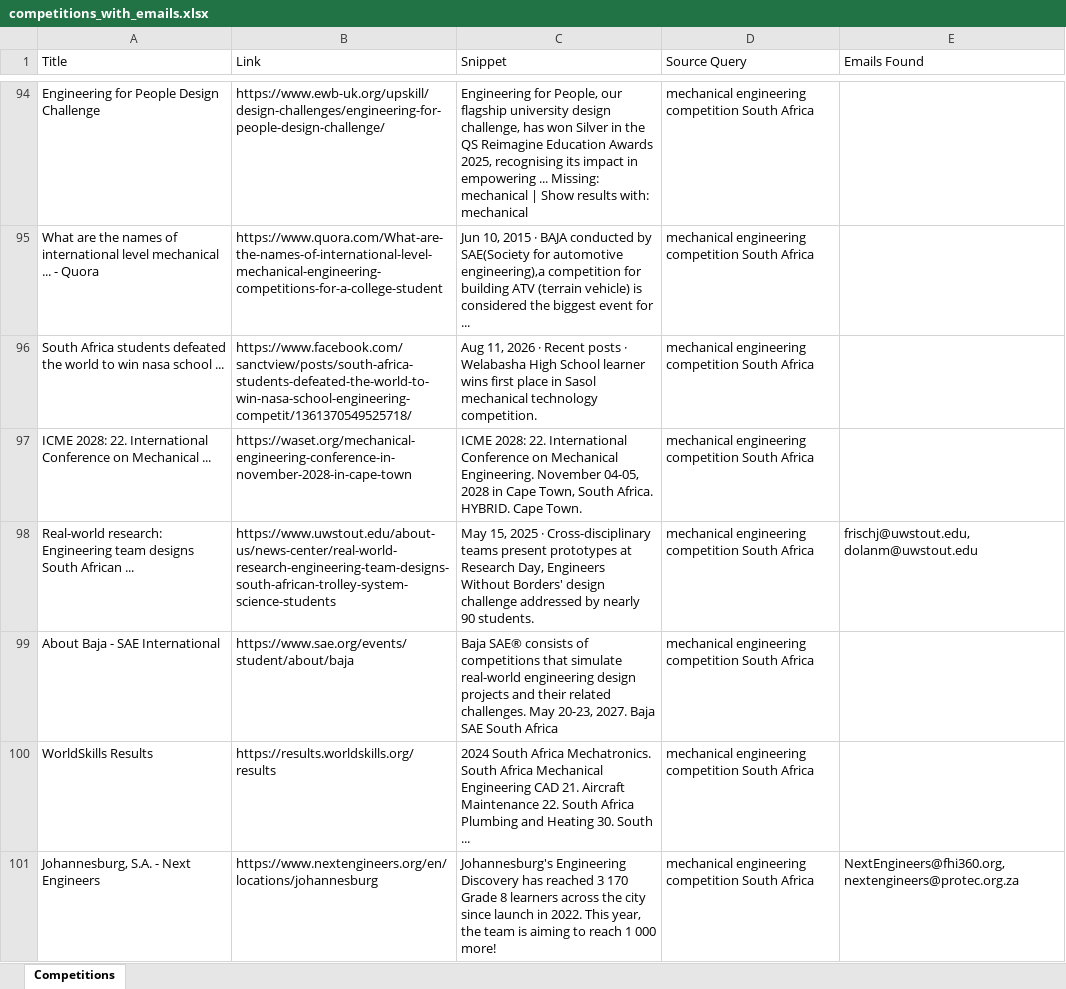
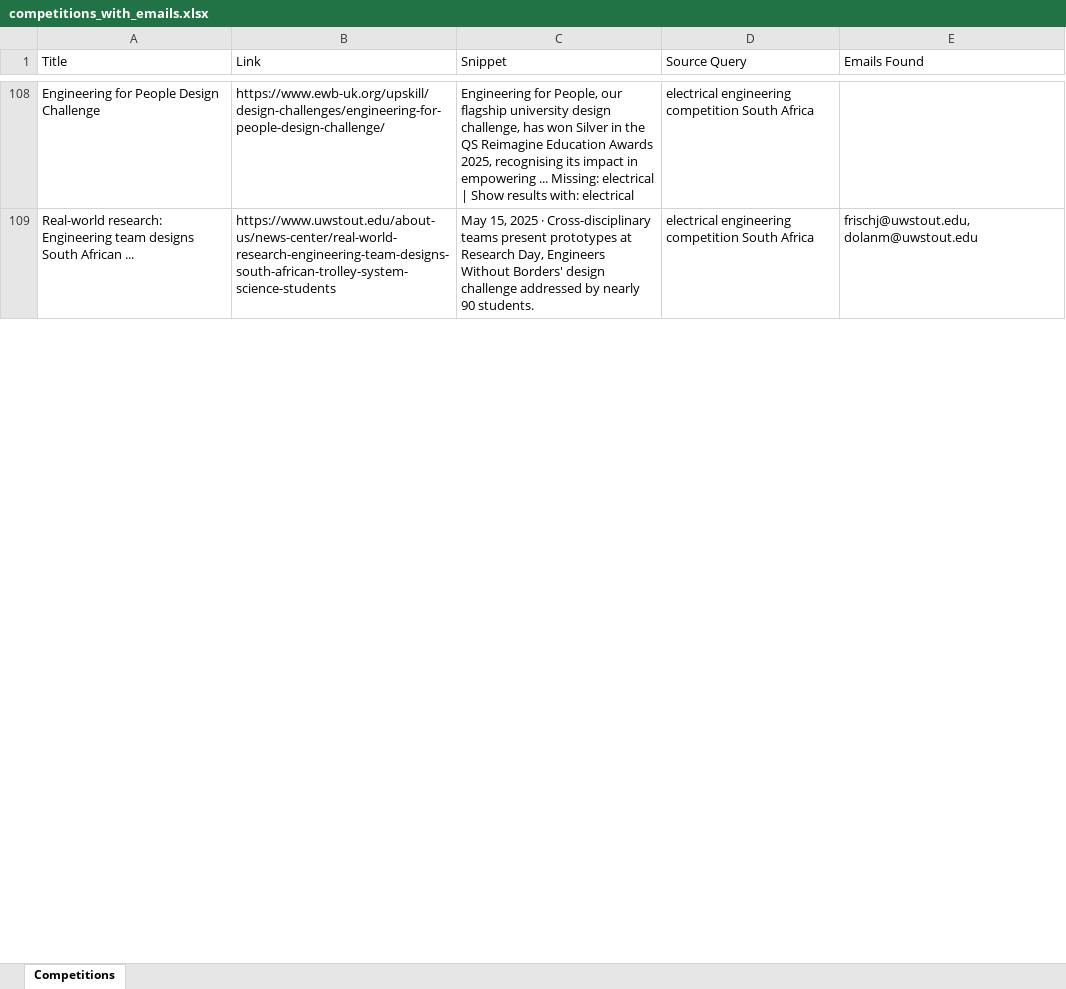
Before and after one commit to MareanaNsuku/CompetitionScraper, an Excel workbook: data/competitions_with_emails.xlsx, sheet Competitions, drawn as a sheet; only a part is shown, gaps mark what is left out; values as stored, in another font and other column widths than the file's, no borders; removed rows and columns are numbered as before the commit, all else as after; the diff covers the shown part only; the diff names each change by its address in the sheet, - before the commit and + after, or states it on an @@ line.

```diff
--- a/data/competitions_with_emails.xlsx (sheet Competitions)
+++ b/data/competitions_with_emails.xlsx (sheet Competitions)
-C108 (Snippet): …... Missing: mechanical | Show results with: mechanical
+C108 (Snippet): …... Missing: electrical | Show results with: electrical
-D108 (Source Query): mechanical engineering competition…
+D108 (Source Query): electrical engineering competition…
-row 95: What are the names of international level mechanical ... - Quora | https://www.quora.com/What-are-the-names-of-international-level-mechanical-engineering-competitions-for-a-college-student | Jun 10, 2015 · BAJA conducted by SAE(Society for automotive engineering),a competition for building ATV (terrain vehicle) is considered the biggest event for ... | mechanical engineering competition South Africa
-row 96: South Africa students defeated the world to win nasa school ... | https://www.facebook.com/sanctview/posts/south-africa-students-defeated-the-world-to-win-nasa-school-engineering-competit/1361370549525718/ | Aug 11, 2026 · Recent posts · Welabasha High School learner wins first place in Sasol mechanical technology competition. | mechanical engineering competition South Africa
-row 97: ICME 2028: 22. International Conference on Mechanical ... | https://waset.org/mechanical-engineering-conference-in-november-2028-in-cape-town | ICME 2028: 22. International Conference on Mechanical Engineering. November 04-05, 2028 in Cape Town, South Africa. HYBRID. Cape Town. | mechanical engineering competition South Africa
-D109 (Source Query): mechanical engineering competition…
+D109 (Source Query): electrical engineering competition…
-row 99: About Baja - SAE International | https://www.sae.org/events/student/about/baja | Baja SAE® consists of competitions that simulate real-world engineering design projects and their related challenges. May 20-23, 2027. Baja SAE South Africa | mechanical engineering competition South Africa
-row 100: WorldSkills Results | https://results.worldskills.org/results | 2024 South Africa Mechatronics. South Africa Mechanical Engineering CAD 21. Aircraft Maintenance 22. South Africa Plumbing and Heating 30. South ... | mechanical engineering competition South Africa
-row 101: Johannesburg, S.A. - Next Engineers | https://www.nextengineers.org/en/locations/johannesburg | Johannesburg's Engineering Discovery has reached 3 170 Grade 8 learners across the city since launch in 2022. This year, the team is aiming to reach 1 000 more! | mechanical engineering competition South Africa | NextEngineers@fhi360.org, nextengineers@protec.org.za
```
Also changed, not shown: 64 added rows, 58 removed rows, 5 moved rows and 58 edited cells elsewhere in this sheet.
